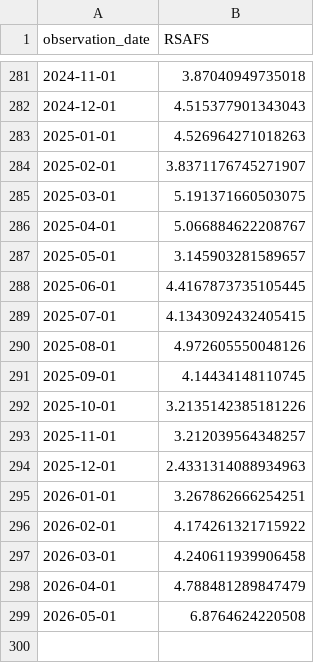
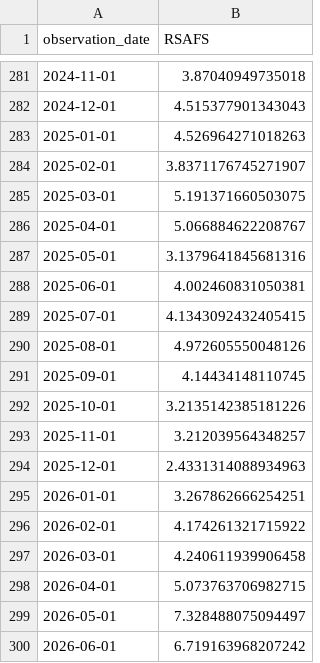
Before and after one commit to wind-flow/algogangs, a CSV file: pipeline/data/retail_yoy.csv, drawn as a sheet; only a part is shown, gaps mark what is left out.

```diff
--- a/pipeline/data/retail_yoy.csv
+++ b/pipeline/data/retail_yoy.csv
@@ -286,4 +286,4 @@ observation_date,RSAFS
 2025-04-01,5.066884622208767
-2025-05-01,3.145903281589657
-2025-06-01,4.4167873735105445
+2025-05-01,3.1379641845681316
+2025-06-01,4.002460831050381
 2025-07-01,4.1343092432405415
@@ -297,3 +297,4 @@ observation_date,RSAFS
 2026-03-01,4.240611939906458
-2026-04-01,4.788481289847479
-2026-05-01,6.8764624220508
+2026-04-01,5.073763706982715
+2026-05-01,7.328488075094497
+2026-06-01,6.719163968207242
```
Also changed, not shown: pipeline/data/hy_spread.csv, pipeline/data/kospi.csv, 24 other files.
